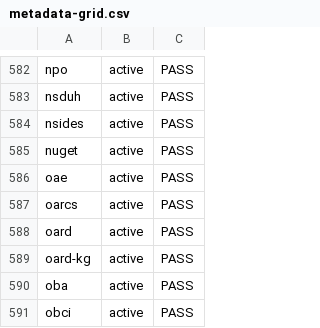
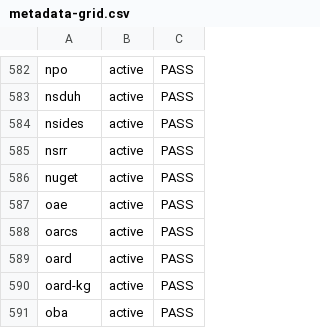
Before and after one commit to Knowledge-Graph-Hub/kg-registry, a CSV file: reports/metadata-grid.csv, drawn as a sheet; only a part is shown, gaps mark what is left out; the shorter side is filled out with more unchanged rows; the diff names each change by its address in the sheet, - before the commit and + after, or states it on an @@ line.

```diff
--- a/reports/metadata-grid.csv
+++ b/reports/metadata-grid.csv
+row 585: nsrr | active | PASS
```
Also changed, not shown: reports/missing_infores_ids.tsv, 21 other files.
